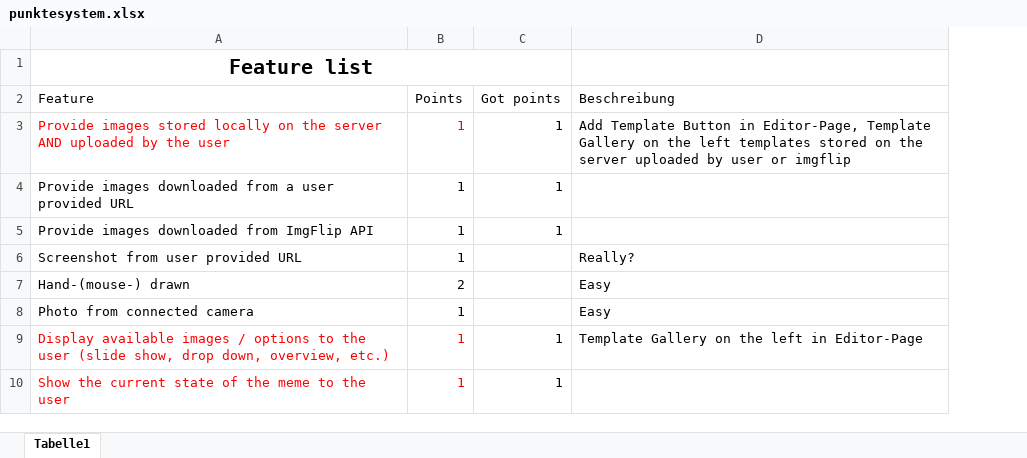
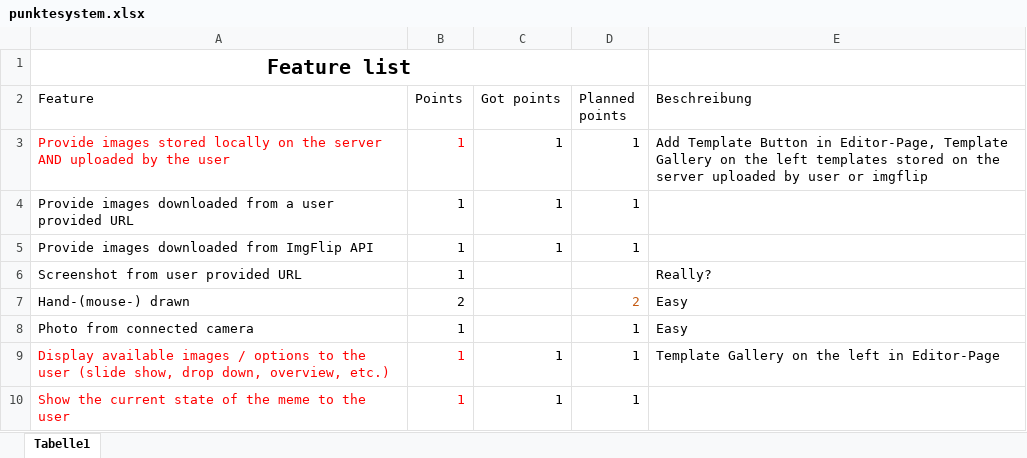
Before and after one commit to steffimk/MemeGenerator, an Excel workbook: frontend/punktesystem.xlsx, sheet Tabelle1, drawn as a sheet; only a part is shown; values as stored, in another font and other column widths than the file's, no borders; the diff names each change by its address in the sheet, - before the commit and + after, or states it on an @@ line.

Commit message:
Added planned points to punktesystem

```diff
--- a/frontend/punktesystem.xlsx (sheet Tabelle1)
+++ b/frontend/punktesystem.xlsx (sheet Tabelle1)
+column D (Planned points), rows 3-10: 1 | 1 | 1 |  | 2 | 1 | 1 | 1
```
